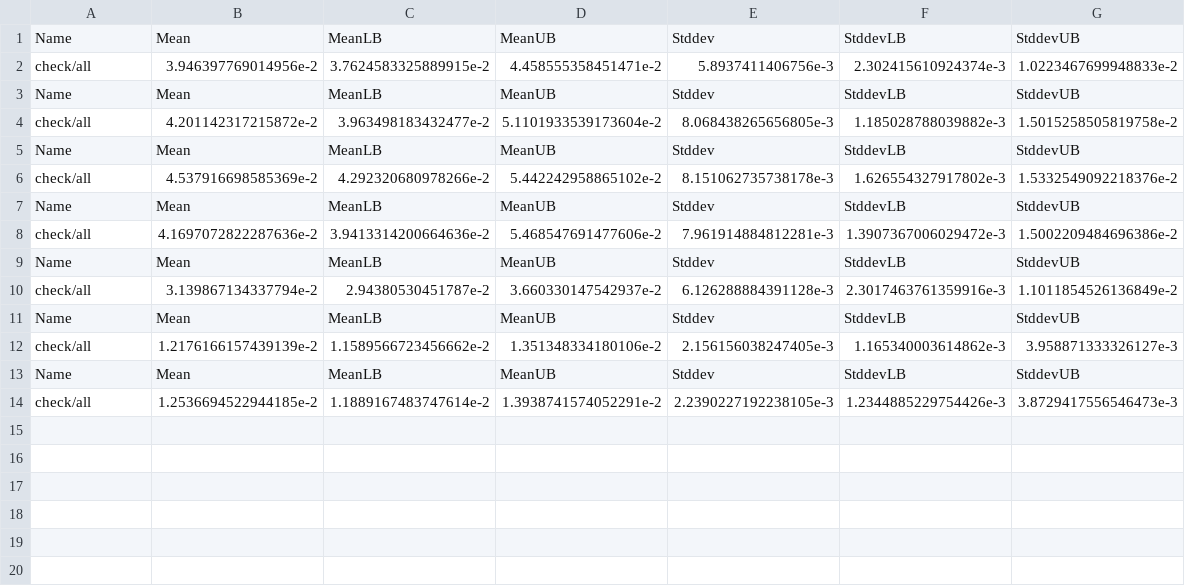
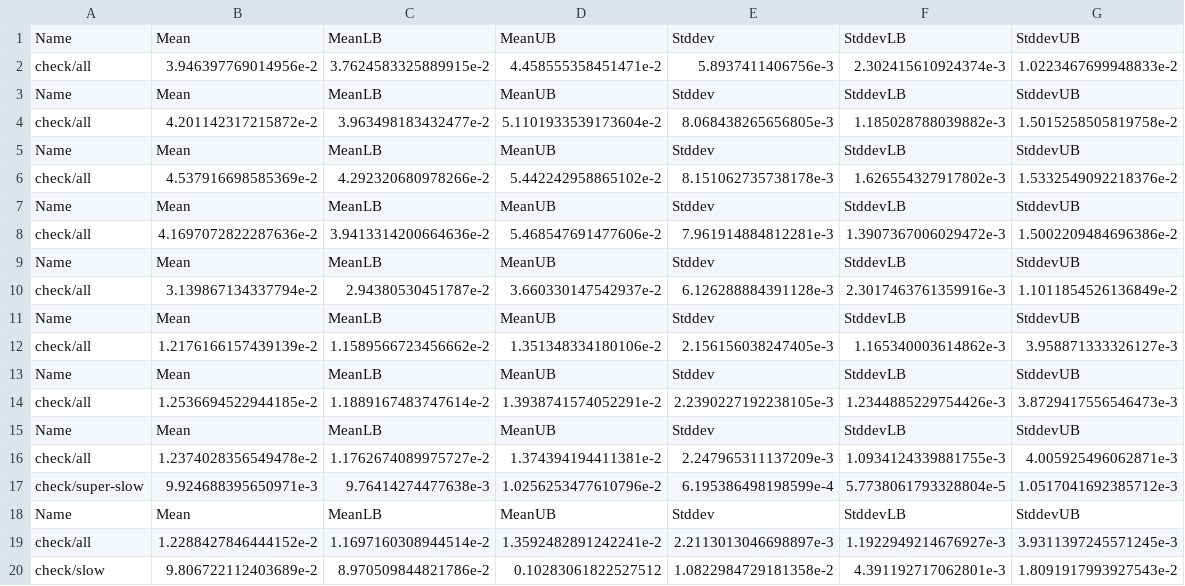
Before and after one commit to maxigit/warehouse-planner, a CSV file: results/check.csv, drawn as a sheet.

Commit message:
Perf: Add slow test

```diff
--- a/results/check.csv
+++ b/results/check.csv
@@ -14 +14,7 @@ Name,Mean,MeanLB,MeanUB,Stddev,StddevLB,StddevUB
 check/all,1.2536694522944185e-2,1.1889167483747614e-2,1.3938741574052291e-2,2.2390227192238105e-3,1.2344885229754426e-3,3.8729417556546473e-3
+Name,Mean,MeanLB,MeanUB,Stddev,StddevLB,StddevUB
+check/all,1.2374028356549478e-2,1.1762674089975727e-2,1.374394194411381e-2,2.247965311137209e-3,1.0934124339881755e-3,4.005925496062871e-3
+check/super-slow,9.924688395650971e-3,9.76414274477638e-3,1.0256253477610796e-2,6.195386498198599e-4,5.7738061793328804e-5,1.0517041692385712e-3
+Name,Mean,MeanLB,MeanUB,Stddev,StddevLB,StddevUB
+check/all,1.2288427846444152e-2,1.1697160308944514e-2,1.3592482891242241e-2,2.2113013046698897e-3,1.1922949214676927e-3,3.9311397245571245e-3
+check/slow,9.806722112403689e-2,8.970509844821786e-2,0.10283061822527512,1.0822984729181358e-2,4.391192717062801e-3,1.8091917993927543e-2
```
Also changed, not shown: 4 other files.
